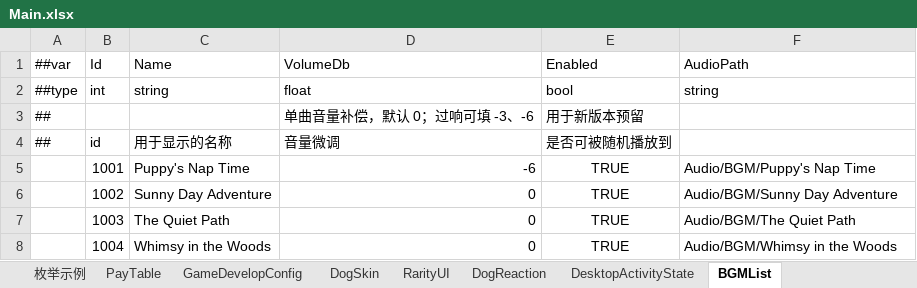
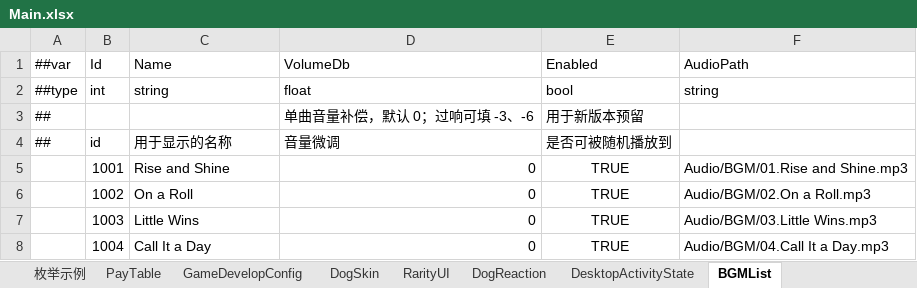
Before and after one commit to SeananTQ/lucky-dog-pub-2026, an Excel workbook: luban-excels/xlsx/Main.xlsx, sheet BGMList, drawn as a sheet; values as stored, in another font and other column widths than the file's, no borders; the diff names each change by its address in the sheet, - before the commit and + after, or states it on an @@ line.

```diff
--- a/luban-excels/xlsx/Main.xlsx (sheet BGMList)
+++ b/luban-excels/xlsx/Main.xlsx (sheet BGMList)
-C5 (Name): Puppy's Nap Time
+C5 (Name): Rise and Shine
-D5 (VolumeDb): -6
+D5 (VolumeDb): 0
-F5 (AudioPath): Audio/BGM/Puppy's Nap Time
+F5 (AudioPath): Audio/BGM/01.Rise and Shine.mp3
-C6 (Name): Sunny Day Adventure
+C6 (Name): On a Roll
-F6 (AudioPath): Audio/BGM/Sunny Day Adventure
+F6 (AudioPath): Audio/BGM/02.On a Roll.mp3
-C7 (Name): The Quiet Path
+C7 (Name): Little Wins
-F7 (AudioPath): Audio/BGM/The Quiet Path
+F7 (AudioPath): Audio/BGM/03.Little Wins.mp3
-C8 (Name): Whimsy in the Woods
+C8 (Name): Call It a Day
-F8 (AudioPath): Audio/BGM/Whimsy in the Woods
+F8 (AudioPath): Audio/BGM/04.Call It a Day.mp3
```
Also changed, not shown: 18 other files.
